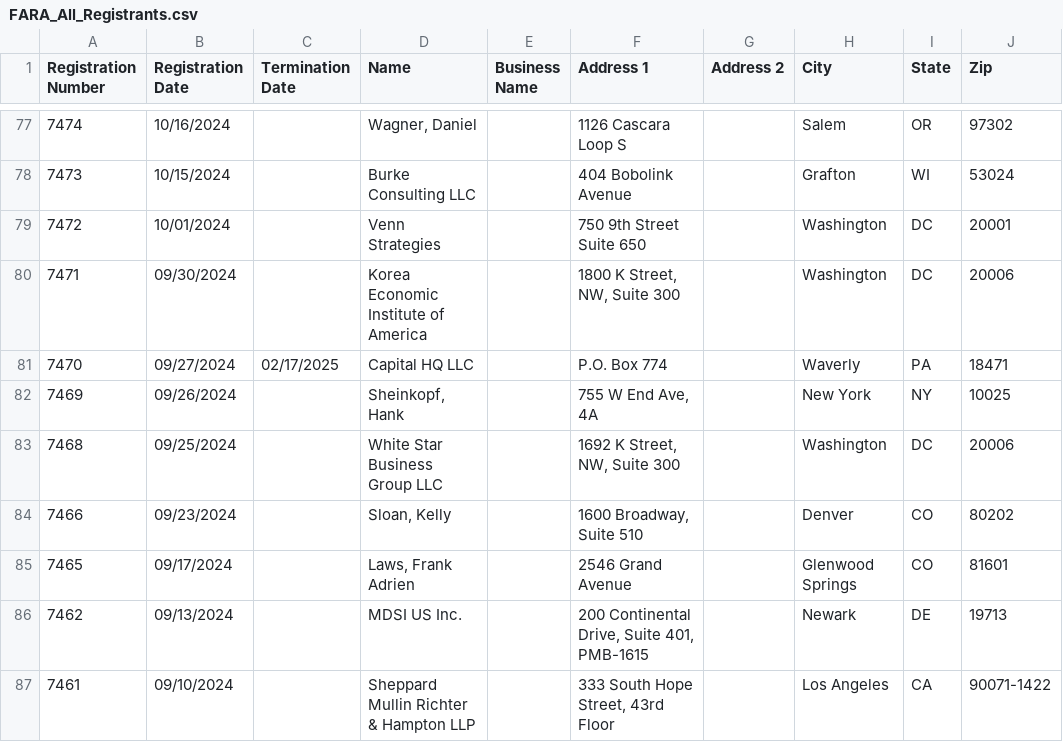
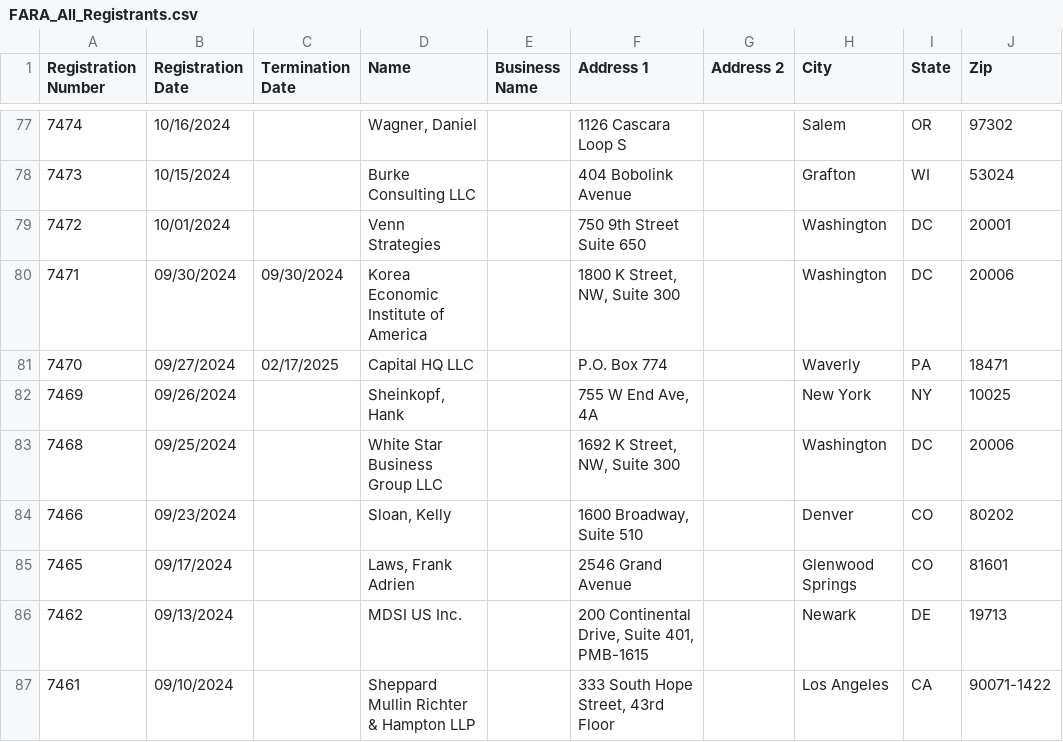
Before and after one commit to Howard-Center-Investigations/FARA_Archive, a CSV file: bulk_data_files/FARA_All_Registrants.csv, drawn as a sheet; only a part is shown, gaps mark what is left out.

```diff
--- a/bulk_data_files/FARA_All_Registrants.csv
+++ b/bulk_data_files/FARA_All_Registrants.csv
@@ -79,3 +79,3 @@
 "7472","10/01/2024","","Venn Strategies","","750 9th Street Suite 650","","Washington","DC","20001"
-"7471","09/30/2024","","Korea Economic Institute of America","","1800 K Street, NW, Suite 300","","Washington","DC","20006"
+"7471","09/30/2024","09/30/2024","Korea Economic Institute of America","","1800 K Street, NW, Suite 300","","Washington","DC","20006"
 "7470","09/27/2024","02/17/2025","Capital HQ LLC","","P.O.  Box 774","","Waverly","PA","18471"
```
Also changed, not shown: 1 other file.
